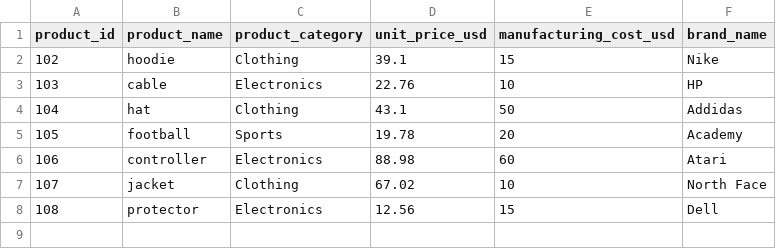
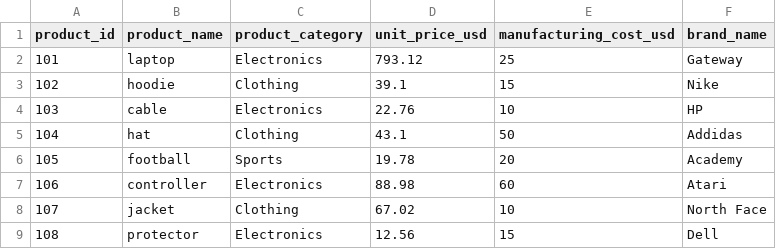
Before and after one commit to BethSpornitz/smart-store-bethspornitz, a CSV file: data/prepared/products_data.csv, drawn as a sheet.

```diff
--- a/data/prepared/products_data.csv
+++ b/data/prepared/products_data.csv
@@ -1,2 +1,3 @@
 product_id,product_name,product_category,unit_price_usd,manufacturing_cost_usd,brand_name
+101,laptop,Electronics,793.12,25,Gateway
 102,hoodie,Clothing,39.1,15,Nike
```
Also changed, not shown: data/prepared/sales_data.csv, 5 other files.
